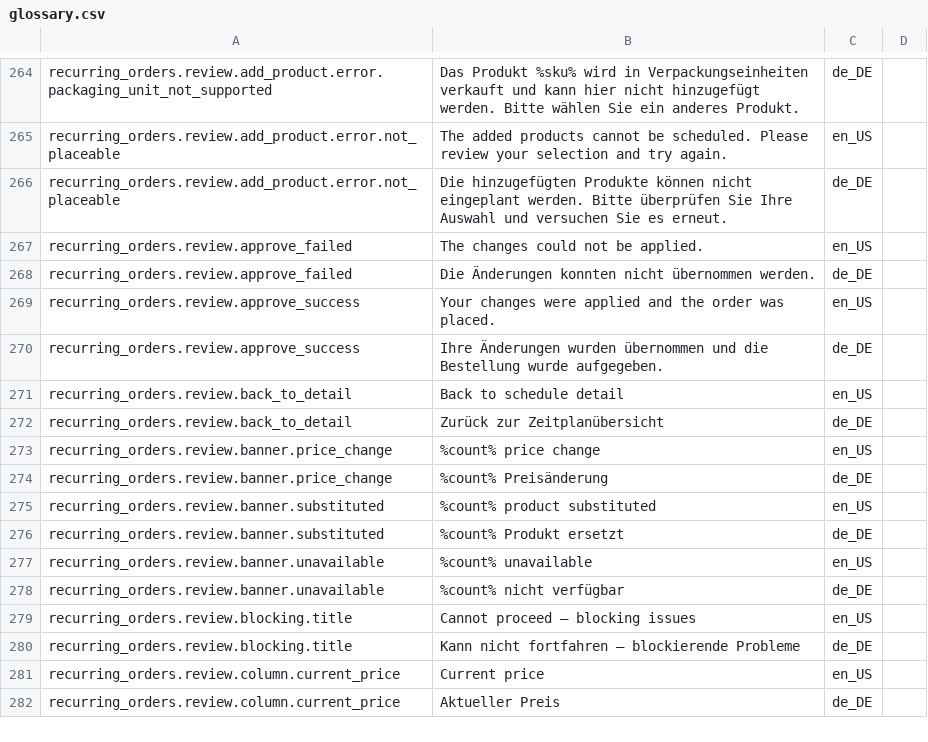
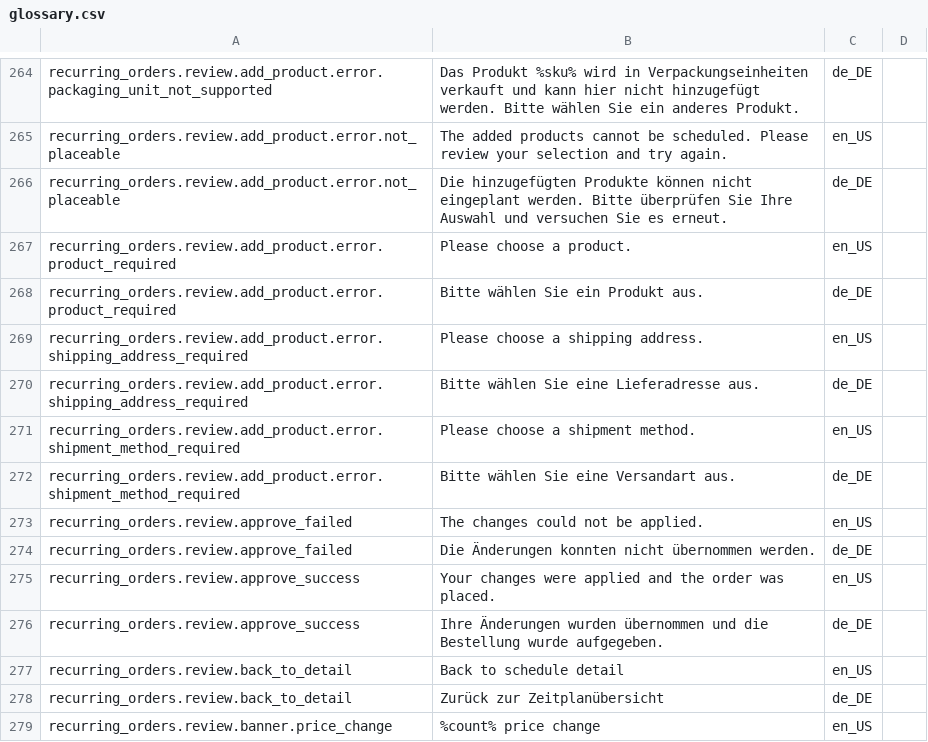
Before and after one commit to spryker-feature/order-experience-management, a CSV file: data/import/glossary.csv, drawn as a sheet; only a part is shown, gaps mark what is left out; the shorter side is filled out with more unchanged rows.

Commit message:
CC-40011: code structure improvement, forma validations (#1055)
CC-40011 Review page does not show estimated total if there is no price change

```diff
--- a/data/import/glossary.csv
+++ b/data/import/glossary.csv
@@ -266,2 +266,8 @@ recurring_orders.review.add_product.error.not_placeable,The added products canno
 recurring_orders.review.add_product.error.not_placeable,Die hinzugefügten Produkte können nicht eingeplant werden. Bitte überprüfen Sie Ihre Auswahl und versuchen Sie es erneut.,de_DE
+recurring_orders.review.add_product.error.product_required,Please choose a product.,en_US
+recurring_orders.review.add_product.error.product_required,Bitte wählen Sie ein Produkt aus.,de_DE
+recurring_orders.review.add_product.error.shipping_address_required,Please choose a shipping address.,en_US
+recurring_orders.review.add_product.error.shipping_address_required,Bitte wählen Sie eine Lieferadresse aus.,de_DE
+recurring_orders.review.add_product.error.shipment_method_required,Please choose a shipment method.,en_US
+recurring_orders.review.add_product.error.shipment_method_required,Bitte wählen Sie eine Versandart aus.,de_DE
 recurring_orders.review.approve_failed,The changes could not be applied.,en_US
```
Also changed, not shown: 19 other files.
